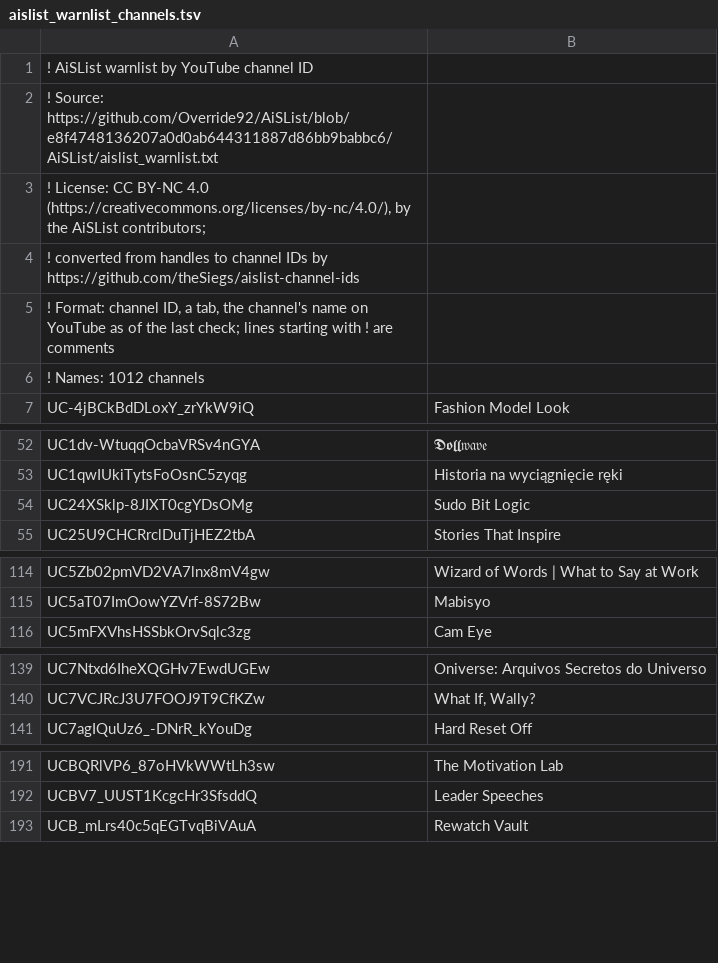
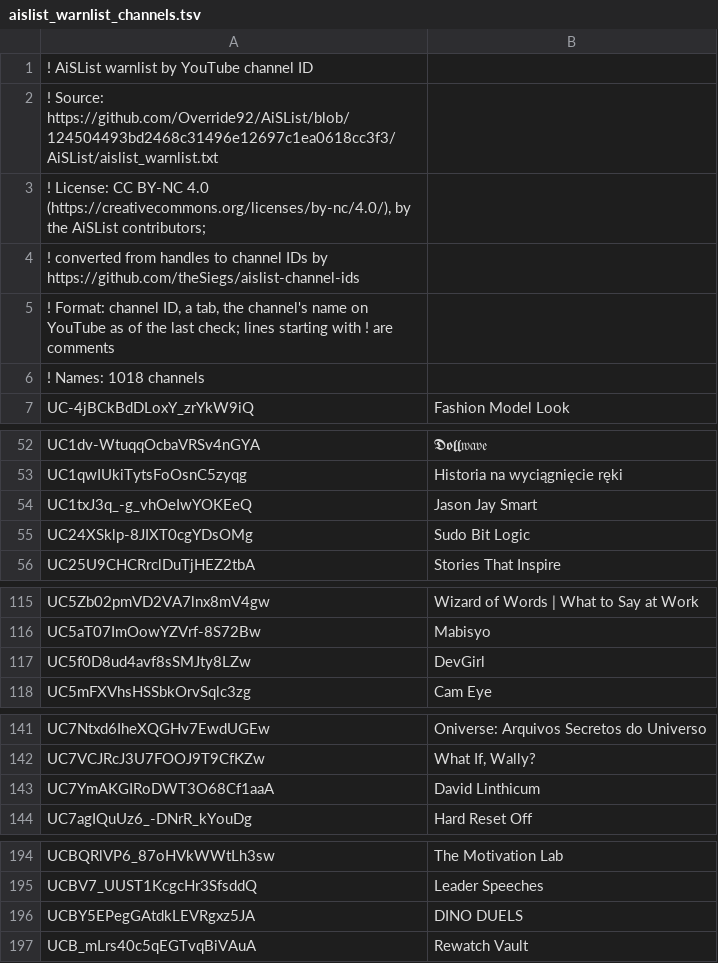
Before and after one commit to theSiegs/aislist-channel-ids, a TSV file: lists/aislist_warnlist_channels.tsv, drawn as a sheet; only a part is shown, gaps mark what is left out; the diff covers the shown part only.

```diff
--- a/lists/aislist_warnlist_channels.tsv
+++ b/lists/aislist_warnlist_channels.tsv
@@ -1,3 +1,3 @@
 ! AiSList warnlist by YouTube channel ID
-! Source: https://github.com/Override92/AiSList/blob/e8f4748136207a0d0ab644311887d86bb9babbc6/AiSList/aislist_warnlist.txt
+! Source: https://github.com/Override92/AiSList/blob/124504493bd2468c31496e12697c1ea0618cc3f3/AiSList/aislist_warnlist.txt
 ! License: CC BY-NC 4.0 (https://creativecommons.org/licenses/by-nc/4.0/), by the AiSList contributors;
@@ -5,3 +5,3 @@
 ! Format: channel ID, a tab, the channel's name on YouTube as of the last check; lines starting with ! are comments
-! Names: 1012 channels
+! Names: 1018 channels
 UC-4jBCkBdDLoxY_zrYkW9iQ	Fashion Model Look
@@ -53,2 +53,3 @@ UC1dv-WtuqqOcbaVRSv4nGYA	𝕯𝖔𝖑𝖑𝔴𝔞𝔳𝔢
 UC1qwIUkiTytsFoOsnC5zyqg	Historia na wyciągnięcie ręki
+UC1txJ3q_-g_vhOeIwYOKEeQ	Jason Jay Smart
 UC24XSklp-8JIXT0cgYDsOMg	Sudo Bit Logic
@@ -115,2 +116,3 @@ UC5Zb02pmVD2VA7lnx8mV4gw	Wizard of Words | What to Say at Work
 UC5aT07ImOowYZVrf-8S72Bw	Mabisyo
+UC5f0D8ud4avf8sSMJty8LZw	DevGirl
 UC5mFXVhsHSSbkOrvSqlc3zg	Cam Eye
@@ -140,2 +142,3 @@ UC7Ntxd6IheXQGHv7EwdUGEw	Oniverse: Arquivos Secretos do Universo
 UC7VCJRcJ3U7FOOJ9T9CfKZw	What If, Wally?
+UC7YmAKGIRoDWT3O68Cf1aaA	David Linthicum
 UC7agIQuUz6_-DNrR_kYouDg	Hard Reset Off
@@ -192,2 +195,3 @@ UCBQRlVP6_87oHVkWWtLh3sw	The Motivation Lab
 UCBV7_UUST1KcgcHr3SfsddQ	Leader Speeches
+UCBY5EPegGAtdkLEVRgxz5JA	DINO DUELS
 UCB_mLrs40c5qEGTvqBiVAuA	Rewatch Vault
```
Also changed, not shown: 2 added rows elsewhere in this file, reports/handle_changes.tsv, 8 other files.
